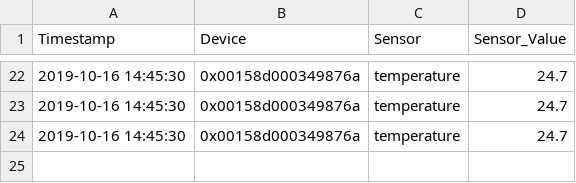
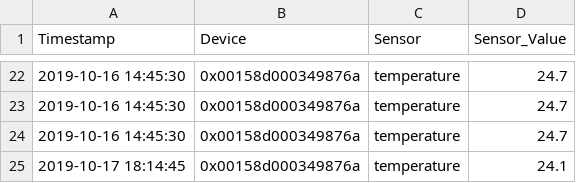
Before and after one commit to stanman71/Priscilla, a CSV file: data/csv/test.csv, drawn as a sheet; only a part is shown, gaps mark what is left out.

```diff
--- a/data/csv/test.csv
+++ b/data/csv/test.csv
@@ -24 +24,2 @@ Timestamp,Device,Sensor,Sensor_Value
 2019-10-16 14:45:30,0x00158d000349876a,temperature,24.7
+2019-10-17 18:14:45,0x00158d000349876a,temperature,24.1
```
Also changed, not shown: 6 other files.
